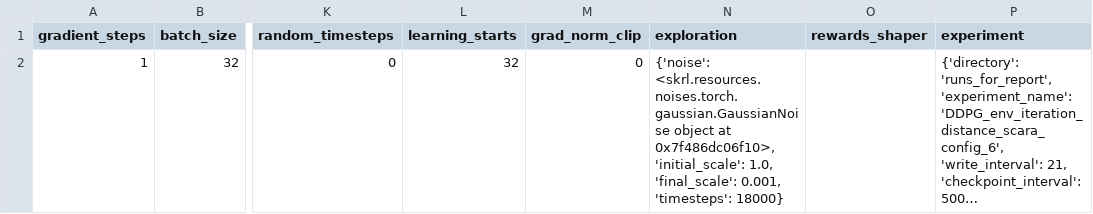
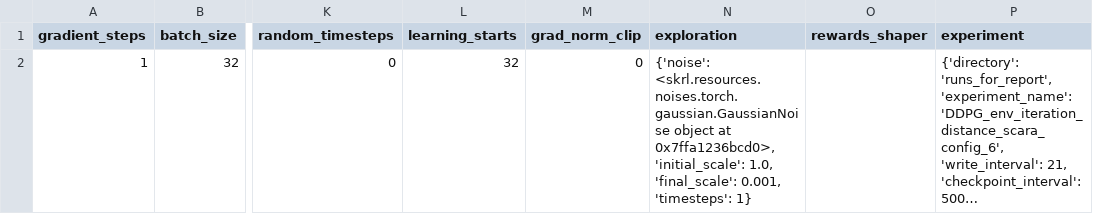
Before and after one commit to kasperfg16/p8_sewbot, a CSV file: runs_for_report/DDPG_env_iteration_distance_scara_config_6/run_config_csvfile.csv, drawn as a sheet; only a part is shown, gaps mark what is left out; long unchanged cells end in …; the diff names each change by its address in the sheet, - before the commit and + after, or states it on an @@ line.

```diff
--- a/runs_for_report/DDPG_env_iteration_distance_scara_config_6/run_config_csvfile.csv
+++ b/runs_for_report/DDPG_env_iteration_distance_scara_config_6/run_config_csvfile.csv
-N2 (exploration): …object at 0x7f486dc06f10>, 'initial_scale': 1.0, 'final_scale': 0.001, 'timesteps': 18000}
+N2 (exploration): …object at 0x7ffa1236bcd0>, 'initial_scale': 1.0, 'final_scale': 0.001, 'timesteps': 1}
```
